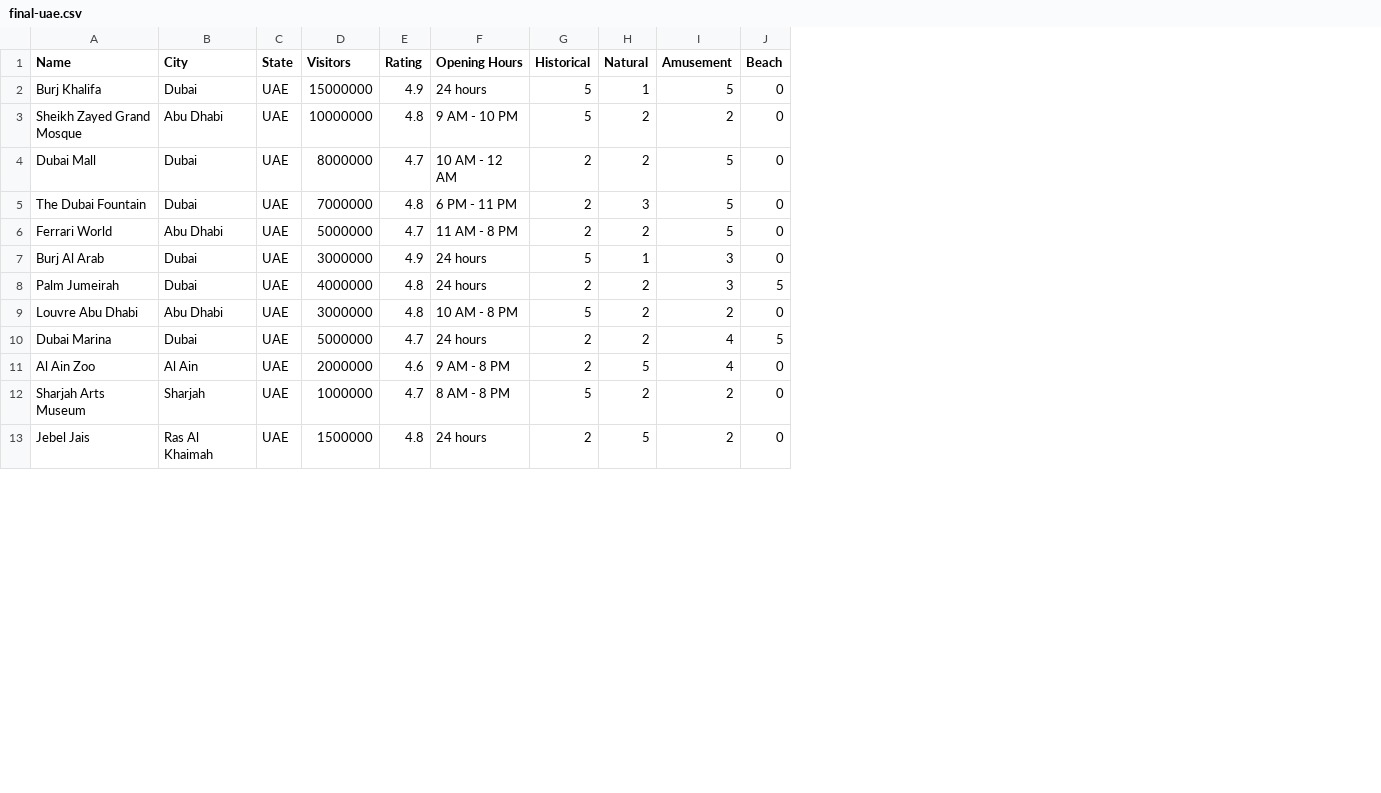
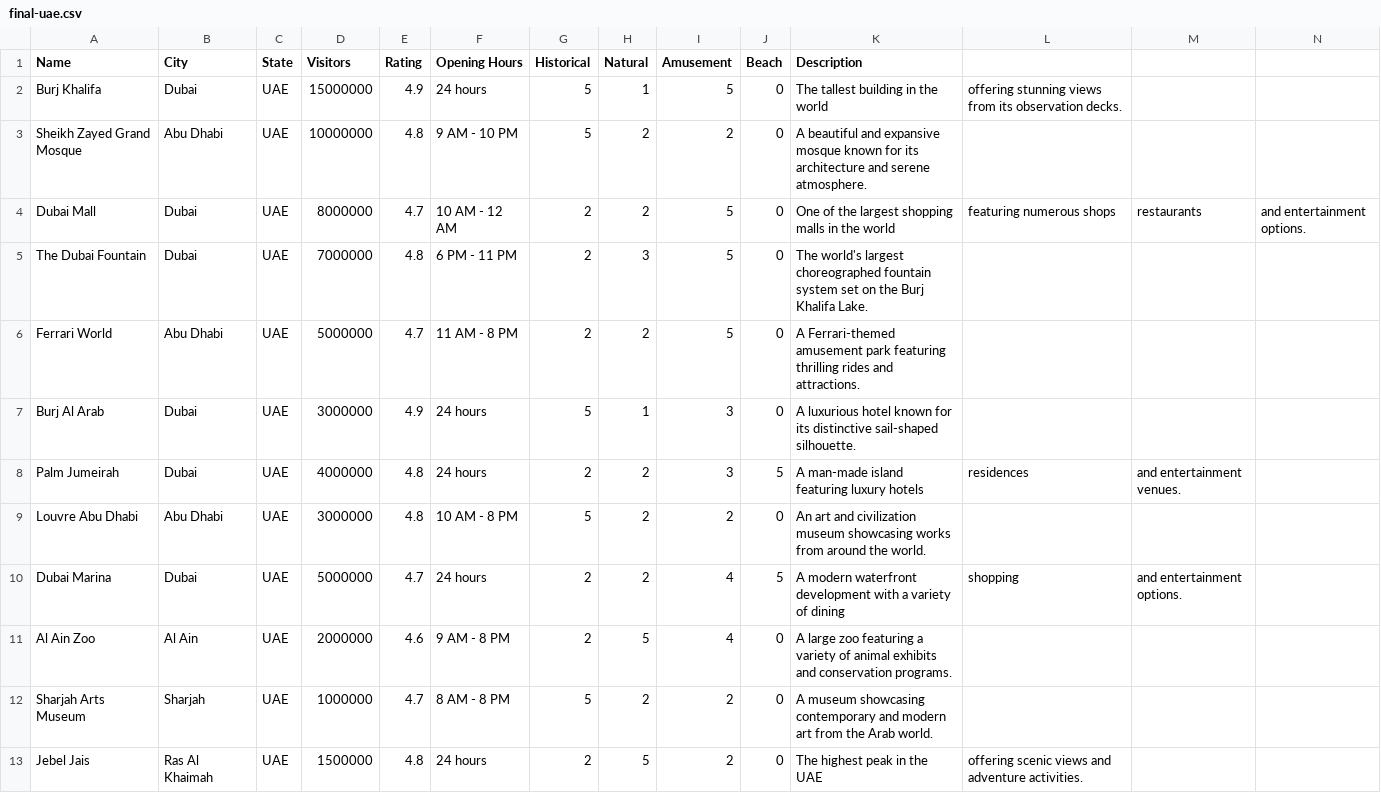
Before and after one commit to Roamify-Research/Machine-Learning, a CSV file: datasets/final-uae.csv, drawn as a sheet; only a part is shown; the diff names each change by its address in the sheet, - before the commit and + after, or states it on an @@ line.

Commit message:
Added description for UAE

```diff
--- a/datasets/final-uae.csv
+++ b/datasets/final-uae.csv
+column K (Description), rows 2-13: The tallest building in the world | A beautiful and expansive mosque known for its architecture and serene atmosphere. | One of the largest shopping malls in the world | The world's largest choreographed fountain system set on the Burj Khalifa Lake. | A Ferrari-themed amusement park featuring thrilling rides and attractions. | A luxurious hotel known for its distinctive sail-shaped silhouette. | A man-made island featuring luxury hotels | An art and civilization museum showcasing works from around the world. | A modern waterfront development with a variety of dining | A large zoo featuring a variety of animal exhibits and conservation programs. | A museum showcasing contemporary and modern art from the Arab world. | The highest peak in the UAE
+column L, rows 2-13: offering stunning views from its observation decks. |  | featuring numerous shops |  |  |  | residences |  | shopping |  |  | offering scenic views and adventure activities.
+column M, rows 4-10: restaurants |  |  |  | and entertainment venues. |  | and entertainment options.
+column N, row 4: and entertainment options.
```
